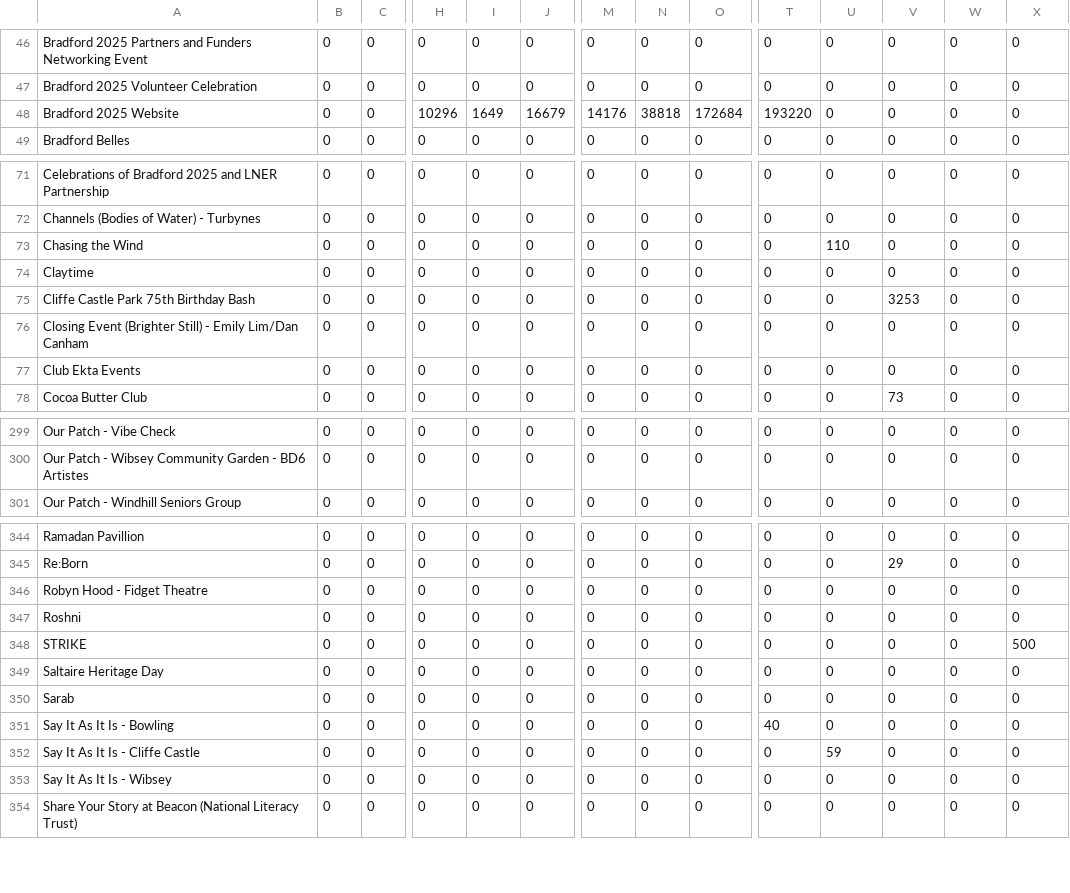
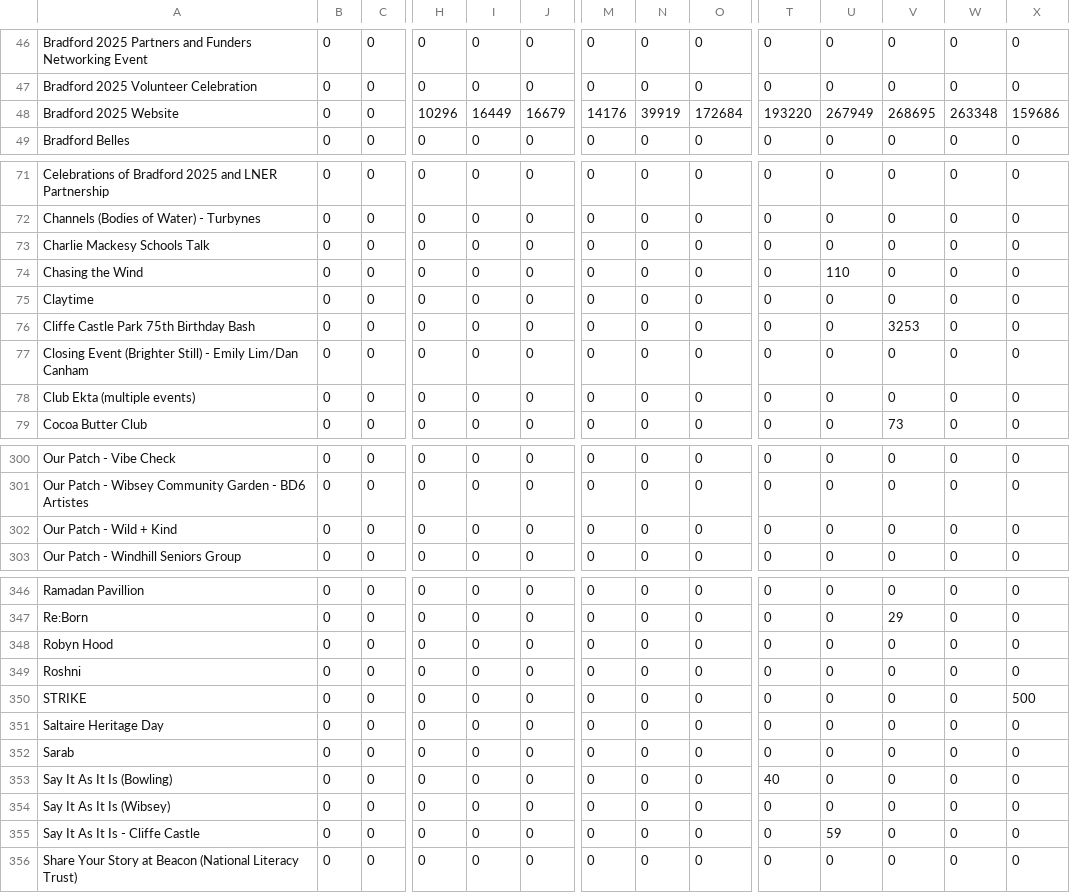
Before and after one commit to open-innovations/bradford-2025, a CSV file: src/themes/programme/_data/events/monthly_by_project_audience.csv, drawn as a sheet; only a part is shown, gaps mark what is left out; removed rows and columns are numbered as before the commit, all else as after; rows hold the shown columns only; the diff covers the shown part only; the diff names each change by its address in the sheet, - before the commit and + after, or states it on an @@ line.

```diff
--- a/src/themes/programme/_data/events/monthly_by_project_audience.csv
+++ b/src/themes/programme/_data/events/monthly_by_project_audience.csv
-I48: 1649
+I48: 16449
-N48: 38818
+N48: 39919
-U48: 0
+U48: 267949
-V48: 0
+V48: 268695
-W48: 0
+W48: 263348
-X48: 0
+X48: 159686
+row 73: Charlie Mackesy Schools Talk | 0 | 0 | 0 | 0 | 0 | 0 | 0 | 0 | 0 | 0 | 0 | 0 | 0
-A78: Club Ekta Events
+A78: Club Ekta (multiple events)
+row 302: Our Patch - Wild + Kind | 0 | 0 | 0 | 0 | 0 | 0 | 0 | 0 | 0 | 0 | 0 | 0 | 0
-A348: Robyn Hood - Fidget Theatre
+A348: Robyn Hood
-A353: Say It As It Is - Bowling
+A353: Say It As It Is (Bowling)
+row 354: Say It As It Is (Wibsey) | 0 | 0 | 0 | 0 | 0 | 0 | 0 | 0 | 0 | 0 | 0 | 0 | 0
-row 353: Say It As It Is - Wibsey | 0 | 0 | 0 | 0 | 0 | 0 | 0 | 0 | 0 | 0 | 0 | 0 | 0
```
Also changed, not shown: 5 edited cells elsewhere in this file, src/themes/programme/_data/events/monthly_breakdown.csv, src/themes/programme/_data/events/monthly_by_project.csv, 41 other files.
